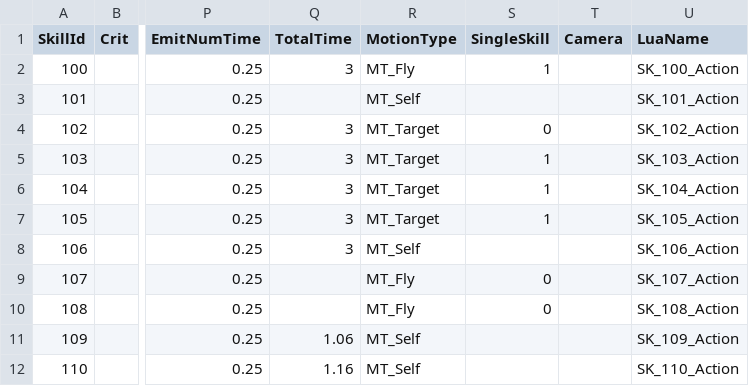
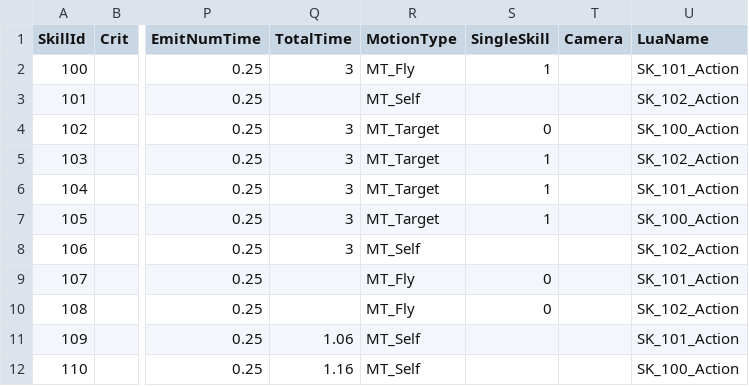
Before and after one commit to kevinnewkevin/xiyou, a CSV file: trunk/config/tables/skill.csv, drawn as a sheet; only a part is shown, gaps mark what is left out; the diff names each change by its address in the sheet, - before the commit and + after, or states it on an @@ line.

```diff
--- a/trunk/config/tables/skill.csv
+++ b/trunk/config/tables/skill.csv
-U2 (LuaName): SK_100_Action
+U2 (LuaName): SK_101_Action
-U3 (LuaName): SK_101_Action
+U3 (LuaName): SK_102_Action
-U4 (LuaName): SK_102_Action
+U4 (LuaName): SK_100_Action
-U5 (LuaName): SK_103_Action
+U5 (LuaName): SK_102_Action
-U6 (LuaName): SK_104_Action
+U6 (LuaName): SK_101_Action
-U7 (LuaName): SK_105_Action
+U7 (LuaName): SK_100_Action
-U8 (LuaName): SK_106_Action
+U8 (LuaName): SK_102_Action
-U9 (LuaName): SK_107_Action
+U9 (LuaName): SK_101_Action
-U10 (LuaName): SK_108_Action
+U10 (LuaName): SK_102_Action
-U11 (LuaName): SK_109_Action
+U11 (LuaName): SK_101_Action
-U12 (LuaName): SK_110_Action
+U12 (LuaName): SK_100_Action
```
